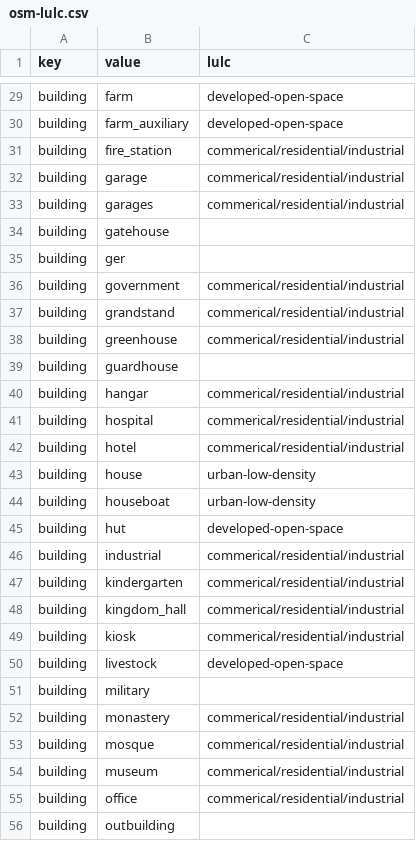
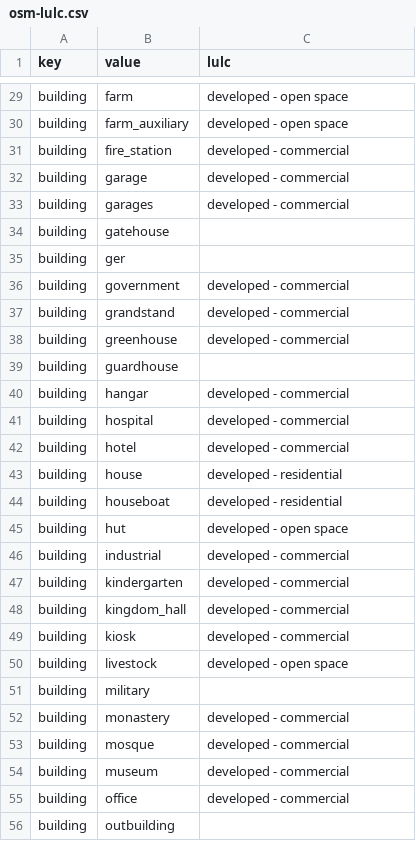
Before and after one commit to stevenpawley/canada-census, a CSV file: data/tables/osm-lulc.csv, drawn as a sheet; only a part is shown, gaps mark what is left out; the diff covers the shown part only; the diff names each change by its address in the sheet, - before the commit and + after, or states it on an @@ line.

```diff
--- a/data/tables/osm-lulc.csv
+++ b/data/tables/osm-lulc.csv
-C29:C30 (lulc): developed-open-space
+C29:C30 (lulc): developed - open space
-C31:C33 (lulc): commerical/residential/industrial
+C31:C33 (lulc): developed - commercial
-C36:C38 (lulc): commerical/residential/industrial
+C36:C38 (lulc): developed - commercial
-C40:C42 (lulc): commerical/residential/industrial
+C40:C42 (lulc): developed - commercial
-C43:C44 (lulc): urban-low-density
+C43:C44 (lulc): developed - residential
-C45 (lulc): developed-open-space
+C45 (lulc): developed - open space
-C46:C49 (lulc): commerical/residential/industrial
+C46:C49 (lulc): developed - commercial
-C50 (lulc): developed-open-space
+C50 (lulc): developed - open space
-C52:C55 (lulc): commerical/residential/industrial
+C52:C55 (lulc): developed - commercial
```
Also changed, not shown: 4 added rows and 77 edited cells elsewhere in this file, 6 other files.
